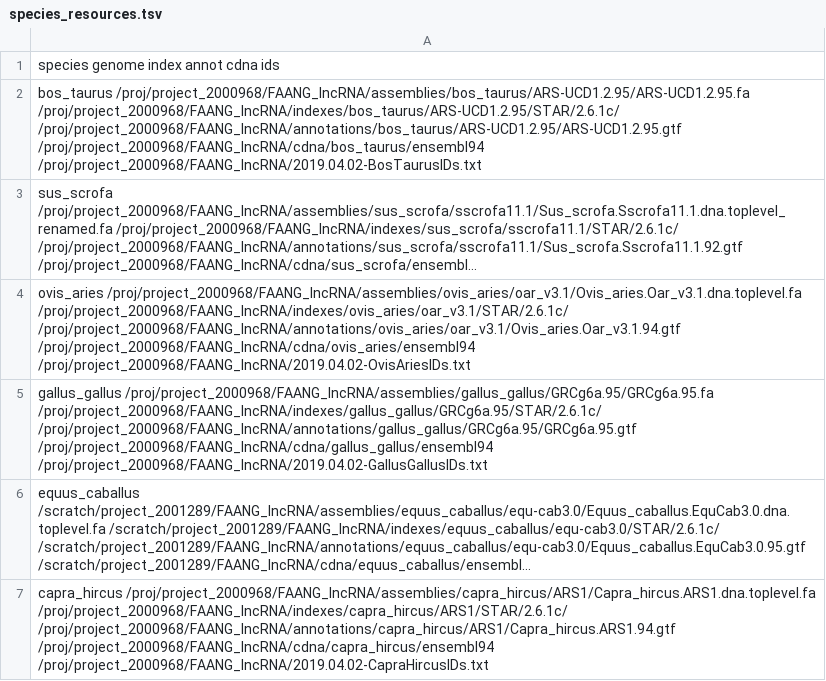
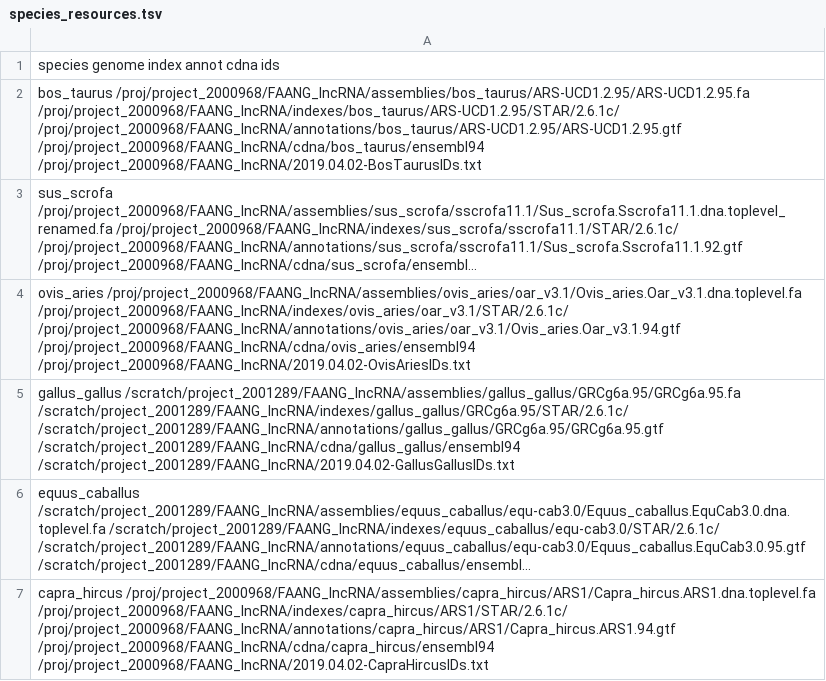
Before and after one commit to fischuu/Pipeline-lncRNA, a TSV file: species_resources.tsv, drawn as a sheet; long unchanged cells end in …; the diff names each change by its address in the sheet, - before the commit and + after, or states it on an @@ line.

```diff
--- a/species_resources.tsv
+++ b/species_resources.tsv
-A5: gallus_gallus /proj/project_2000968/FAANG_lncRNA/assemblies/gallus_gallus/GRCg6a.95/GRCg6a.95.fa /proj/project_2000968/FAANG_lncRNA/indexes/gallus_gallus/GRCg6a.95/STAR/2.6.1c/ /proj/project_2000968/FAANG_lncRNA/annotations/gallus_gallus/GRCg6a.95/GRCg6a.95.gtf /proj/project_2000968/FAANG_lncRNA/cdna/gallus_gallus/ensembl94 /proj/project_2000968/FAANG_lncRNA/2019.04.02-GallusGallusIDs.txt
+A5: gallus_gallus /scratch/project_2001289/FAANG_lncRNA/assemblies/gallus_gallus/GRCg6a.95/GRCg6a.95.fa /scratch/project_2001289/FAANG_lncRNA/indexes/gallus_gallus/GRCg6a.95/STAR/2.6.1c/ /scratch/project_2001289/FAANG_lncRNA/annotations/gallus_gallus/GRCg6a.95/GRCg6a.95.gtf /scratch/project_2001289/FAANG_lncRNA/cdna/gallus_gallus/ensembl94 /scratch/project_2001289/FAANG_lncRNA/2019.04.02-GallusGallusIDs.txt
```
Also changed, not shown: 2 other files.
